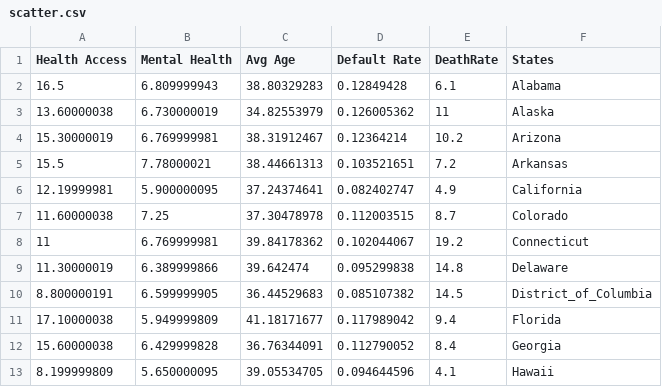
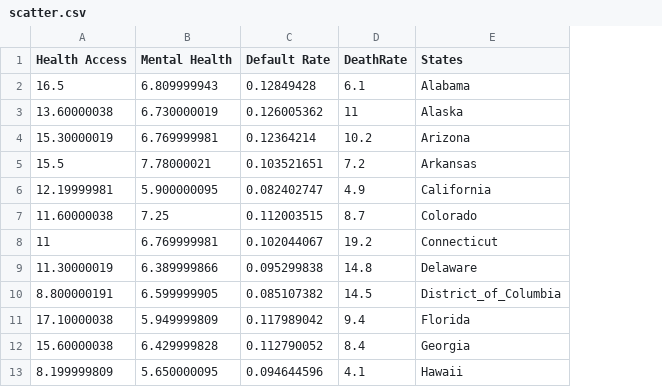
Before and after one commit to pcs07/Visualization, a CSV file: cars/scatter.csv, drawn as a sheet; only a part is shown; the diff names each change by its address in the sheet, - before the commit and + after, or states it on an @@ line.

```diff
--- a/cars/scatter.csv
+++ b/cars/scatter.csv
-column C (Avg Age), rows 2-13: 38.80329283 | 34.82553979 | 38.31912467 | 38.44661313 | 37.24374641 | 37.30478978 | 39.84178362 | 39.642474 | 36.44529683 | 41.18171677 | 36.76344091 | 39.05534705
```
Also changed, not shown: 2 other files.
